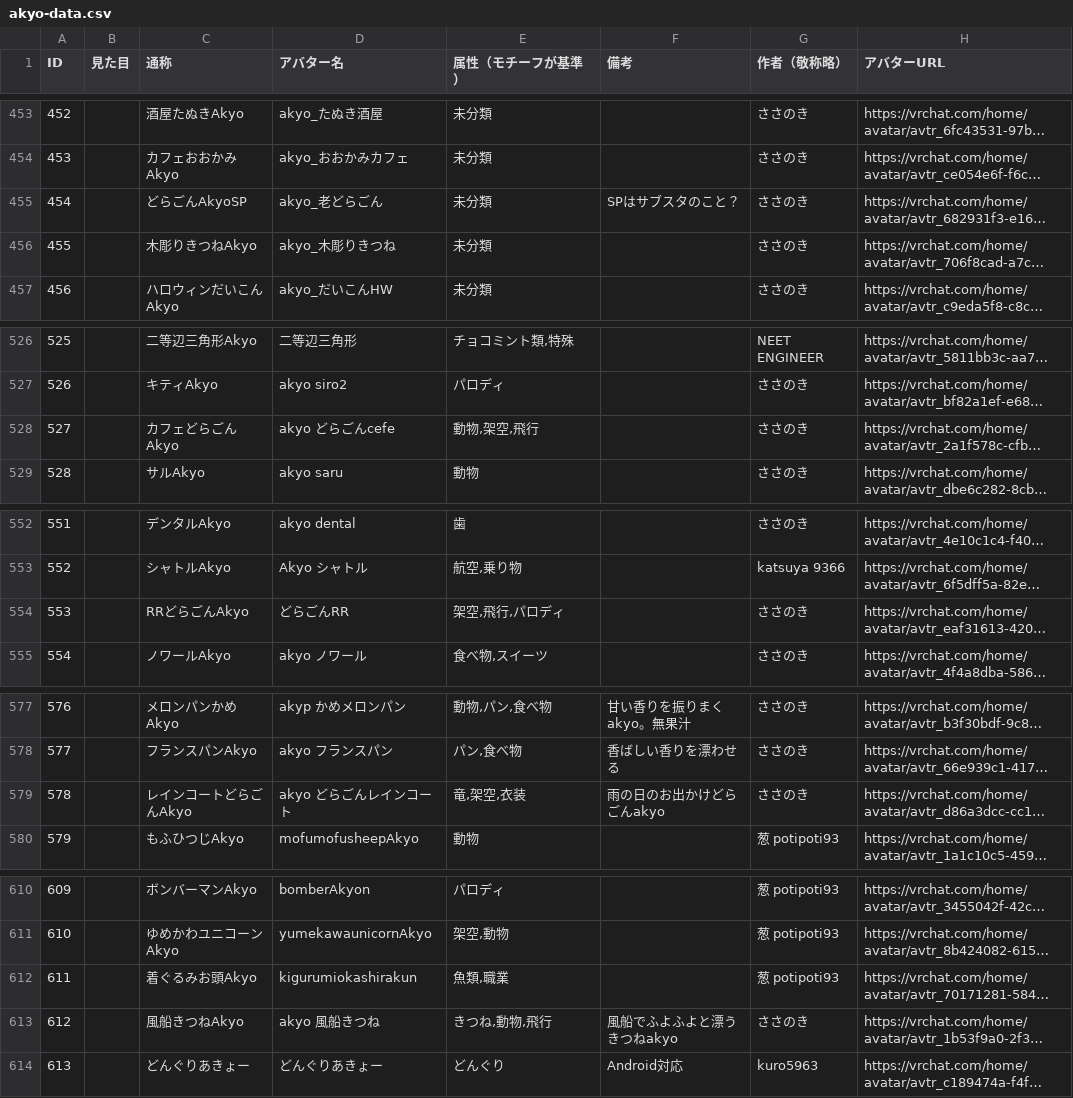
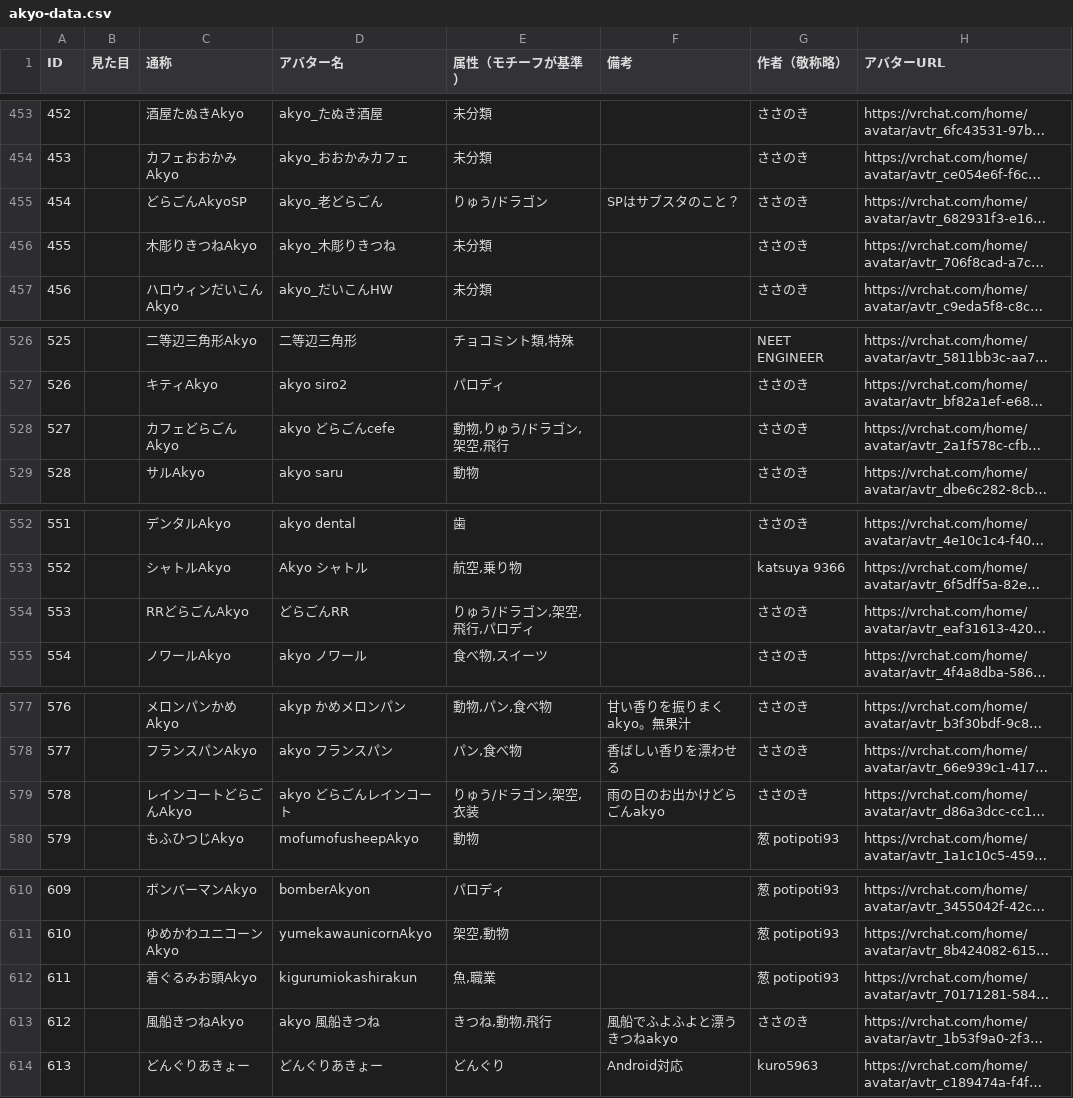
Before and after one commit to rad-vrc/Akyodex, a CSV file: data/akyo-data.csv, drawn as a sheet; only a part is shown, gaps mark what is left out; long unchanged cells end in …; the diff covers the shown part only; the diff names each change by its address in the sheet, - before the commit and + after, or states it on an @@ line.

Commit message:
akyo-data.csvの属性を更新し、いくつかのアバターの属性を「りゅう/ドラゴン」に変更しました。

```diff
--- a/data/akyo-data.csv
+++ b/data/akyo-data.csv
-E455 (属性（モチーフが基準）): 未分類
+E455 (属性（モチーフが基準）): りゅう/ドラゴン
-E528 (属性（モチーフが基準）): 動物,架空,飛行
+E528 (属性（モチーフが基準）): 動物,りゅう/ドラゴン,架空,飛行
-E554 (属性（モチーフが基準）): 架空,飛行,パロディ
+E554 (属性（モチーフが基準）): りゅう/ドラゴン,架空,飛行,パロディ
-E579 (属性（モチーフが基準）): 竜,架空,衣装
+E579 (属性（モチーフが基準）): りゅう/ドラゴン,架空,衣装
-E612 (属性（モチーフが基準）): 魚類,職業
+E612 (属性（モチーフが基準）): 魚,職業
```
Also changed, not shown: 8 edited cells elsewhere in this file.
